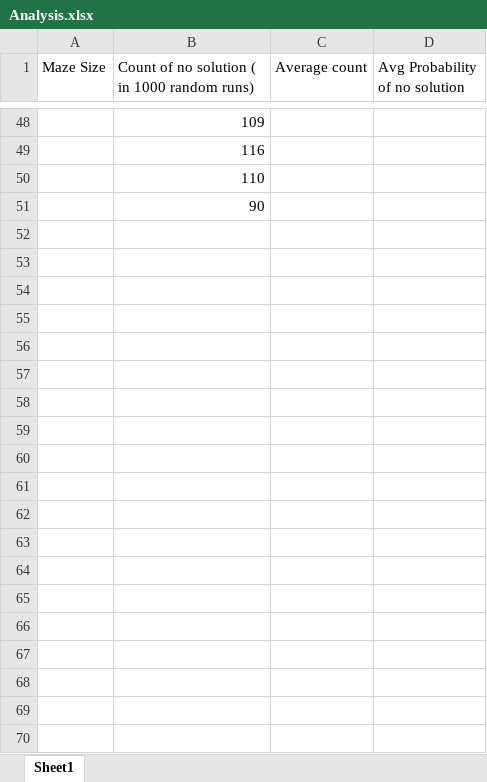
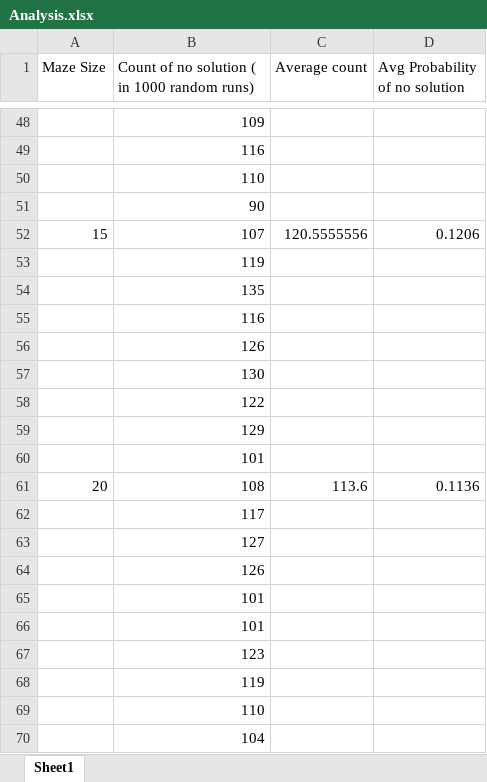
Before and after one commit to Ashwin-1709/Random-Maze-Generator, an Excel workbook: Analysis.xlsx, sheet Sheet1, drawn as a sheet; only a part is shown, gaps mark what is left out; values as stored, in another font and other column widths than the file's, no borders; the diff names each change by its address in the sheet, - before the commit and + after, or states it on an @@ line.

Commit message:
Analysis done for no solution

```diff
--- a/Analysis.xlsx (sheet Sheet1)
+++ b/Analysis.xlsx (sheet Sheet1)
+row 52: 15 | 107 | 120.5555556 | 0.1206
+row 53:  | 119
+row 54:  | 135
+row 55:  | 116
+row 56:  | 126
+row 57:  | 130
+row 58:  | 122
+row 59:  | 129
+row 60:  | 101
+row 61: 20 | 108 | 113.6 | 0.1136
+row 62:  | 117
+row 63:  | 127
+row 64:  | 126
+row 65:  | 101
+row 66:  | 101
+row 67:  | 123
+row 68:  | 119
+row 69:  | 110
+row 70:  | 104
```
